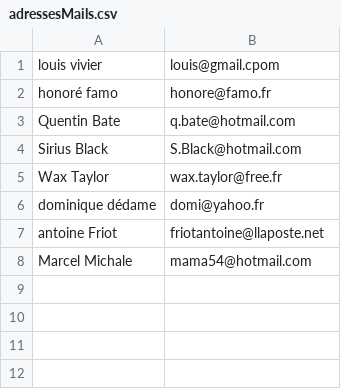
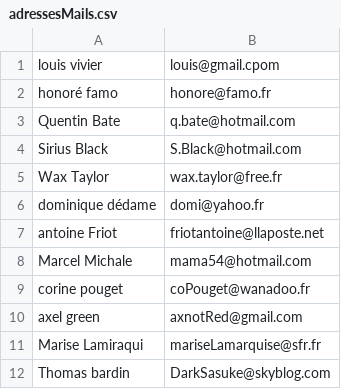
Before and after one commit to 7Romain/Tp_webmail, a CSV file: bin/adressesMails.csv, drawn as a sheet.

Commit message:
refreshComboBoxMails OK

```diff
--- a/bin/adressesMails.csv
+++ b/bin/adressesMails.csv
@@ -8 +8,5 @@ antoine Friot, friotantoine@llaposte.net
 Marcel Michale, mama54@hotmail.com
+corine pouget, coPouget@wanadoo.fr
+axel green, axnotRed@gmail.com
+Marise Lamiraqui, mariseLamarquise@sfr.fr
+Thomas bardin, DarkSasuke@skyblog.com
```
Also changed, not shown: src/adressesMails.csv, 4 other files.
